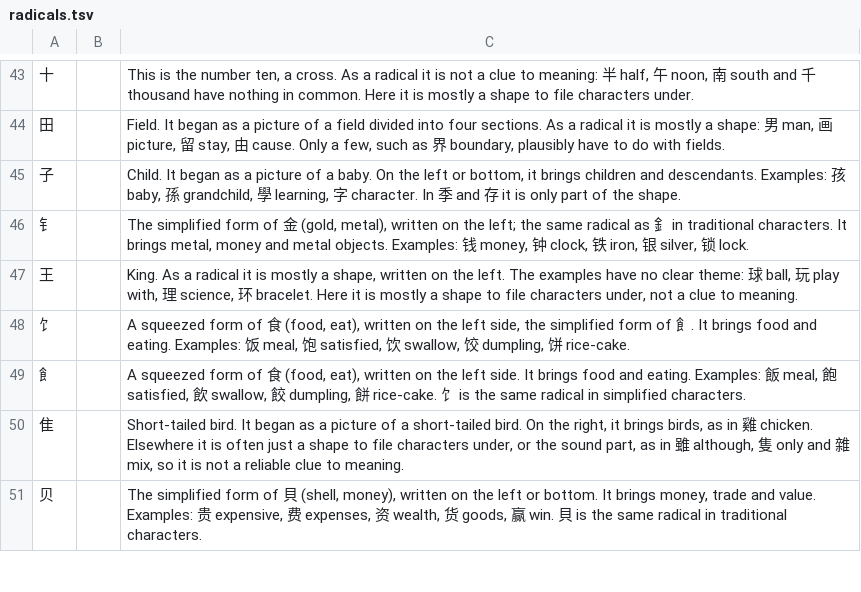
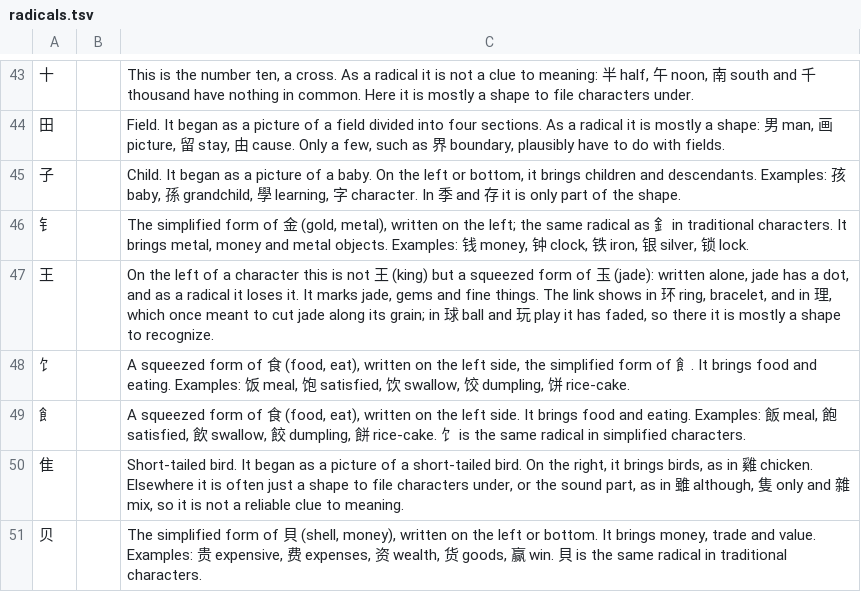
Before and after one commit to BunnyApocalypse/yutu-chinese, a TSV file: data/notes/radicals.tsv, drawn as a sheet; only a part is shown, gaps mark what is left out.

```diff
--- a/data/notes/radicals.tsv
+++ b/data/notes/radicals.tsv
@@ -46,3 +46,3 @@
 钅		The simplified form of 金 (gold, metal), written on the left; the same radical as 釒 in traditional characters. It brings metal, money and metal objects. Examples: 钱 money, 钟 clock, 铁 iron, 银 silver, 锁 lock.
-王		King. As a radical it is mostly a shape, written on the left. The examples have no clear theme: 球 ball, 玩 play with, 理 science, 环 bracelet. Here it is mostly a shape to file characters under, not a clue to meaning.
+王		On the left of a character this is not 王 (king) but a squeezed form of 玉 (jade): written alone, jade has a dot, and as a radical it loses it. It marks jade, gems and fine things. The link shows in 环 ring, bracelet, and in 理, which once meant to cut jade along its grain; in 球 ball and 玩 play it has faded, so there it is mostly a shape to recognize.
 饣		A squeezed form of 食 (food, eat), written on the left side, the simplified form of 飠. It brings food and eating. Examples: 饭 meal, 饱 satisfied, 饮 swallow, 饺 dumpling, 饼 rice-cake.
```
Also changed, not shown: 1 other file.
